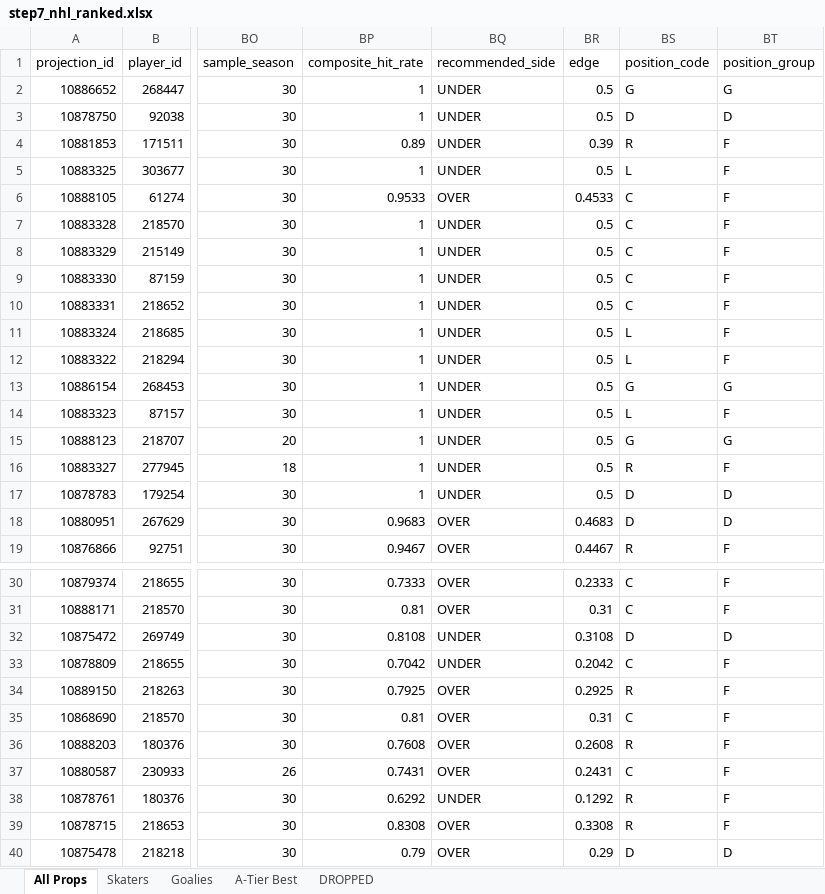
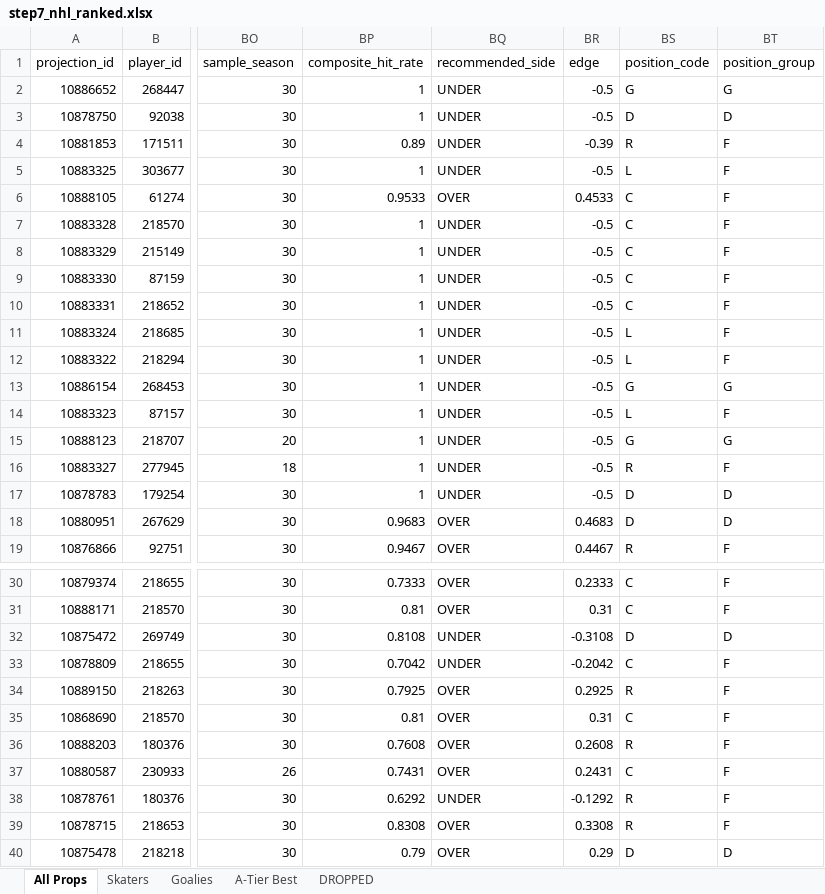
Before and after one commit to halekevi/nba-pipelines, an Excel workbook: Sports/NHL/step7_nhl_ranked.xlsx, sheet All Props, drawn as a sheet; only a part is shown, gaps mark what is left out; values as stored, in another font and other column widths than the file's, no borders; the diff covers the shown part only; the diff names each change by its address in the sheet, - before the commit and + after, or states it on an @@ line.

```diff
--- a/Sports/NHL/step7_nhl_ranked.xlsx (sheet All Props)
+++ b/Sports/NHL/step7_nhl_ranked.xlsx (sheet All Props)
-BR2:BR3 (edge): 0.5
+BR2:BR3 (edge): -0.5
-BR4 (edge): 0.39
+BR4 (edge): -0.39
-BR5 (edge): 0.5
+BR5 (edge): -0.5
-BR7:BR17 (edge): 0.5
+BR7:BR17 (edge): -0.5
-BR32 (edge): 0.3108
+BR32 (edge): -0.3108
-BR33 (edge): 0.2042
+BR33 (edge): -0.2042
-BR38 (edge): 0.1292
+BR38 (edge): -0.1292
```
Also changed, not shown: 10 edited cells elsewhere in this sheet, ui_runner/templates/graded_analysis_tabs_2026-05-07.xlsx, 17 other files.
